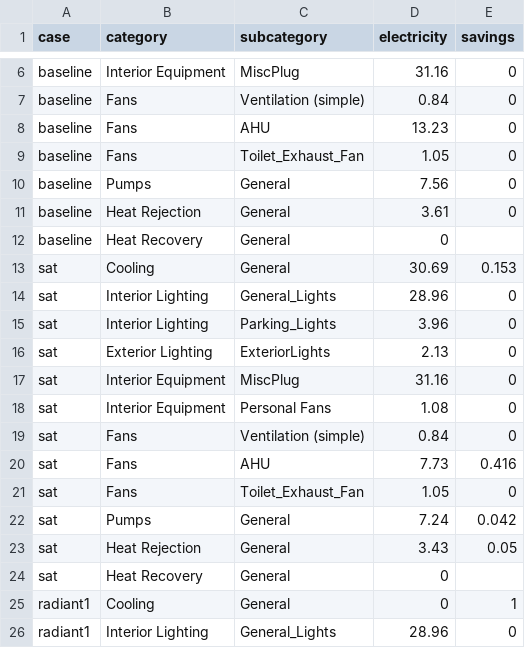
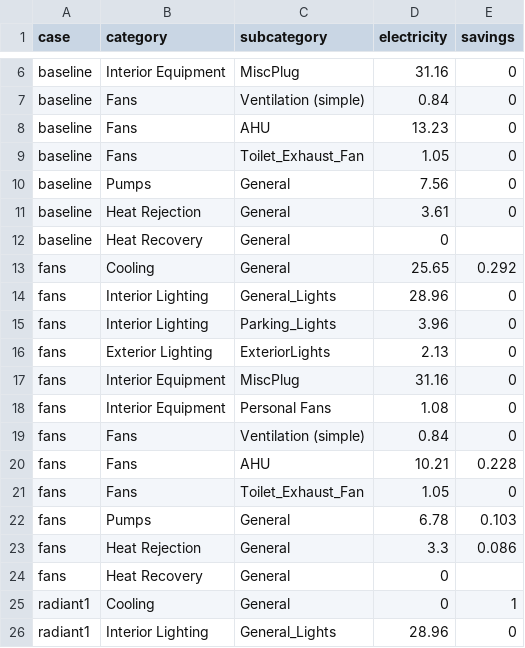
Before and after one commit to hongyuanjia/SinBerWELL, a CSV file: data/results/end_uses.csv, drawn as a sheet; only a part is shown, gaps mark what is left out.

```diff
--- a/data/results/end_uses.csv
+++ b/data/results/end_uses.csv
@@ -12,14 +12,14 @@ baseline,Heat Rejection,General,3.61,0
 baseline,Heat Recovery,General,0,
-sat,Cooling,General,30.69,0.153
-sat,Interior Lighting,General_Lights,28.96,0
-sat,Interior Lighting,Parking_Lights,3.96,0
-sat,Exterior Lighting,ExteriorLights,2.13,0
-sat,Interior Equipment,MiscPlug,31.16,0
-sat,Interior Equipment,Personal Fans,1.08,0
-sat,Fans,Ventilation (simple),0.84,0
-sat,Fans,AHU,7.73,0.416
-sat,Fans,Toilet_Exhaust_Fan,1.05,0
-sat,Pumps,General,7.24,0.042
-sat,Heat Rejection,General,3.43,0.05
-sat,Heat Recovery,General,0,
+fans,Cooling,General,25.65,0.292
+fans,Interior Lighting,General_Lights,28.96,0
+fans,Interior Lighting,Parking_Lights,3.96,0
+fans,Exterior Lighting,ExteriorLights,2.13,0
+fans,Interior Equipment,MiscPlug,31.16,0
+fans,Interior Equipment,Personal Fans,1.08,0
+fans,Fans,Ventilation (simple),0.84,0
+fans,Fans,AHU,10.21,0.228
+fans,Fans,Toilet_Exhaust_Fan,1.05,0
+fans,Pumps,General,6.78,0.103
+fans,Heat Rejection,General,3.3,0.086
+fans,Heat Recovery,General,0,
 radiant1,Cooling,General,0,1
```
Also changed, not shown: data/results/utility.csv, 18 other files.
